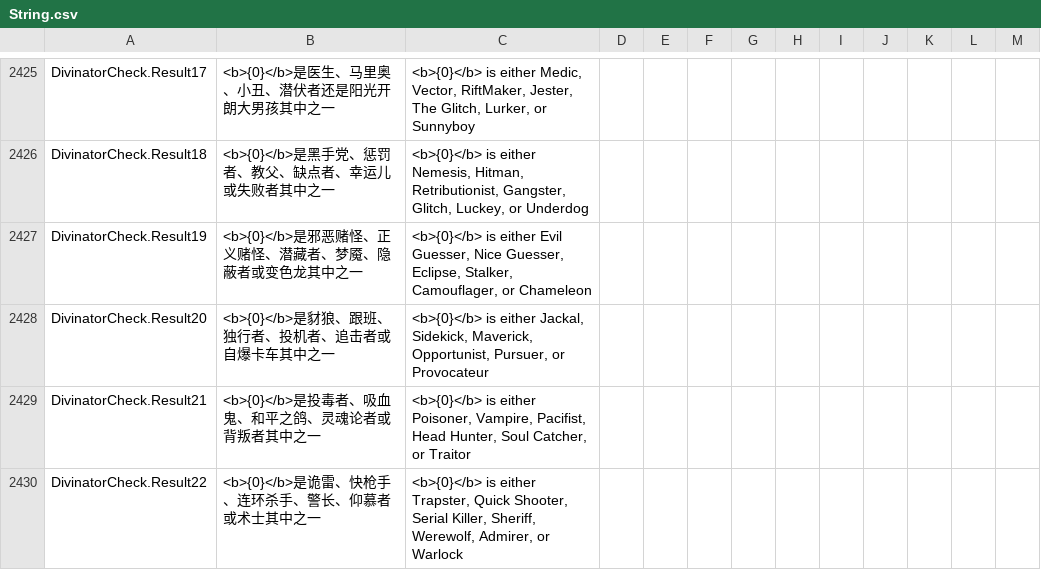
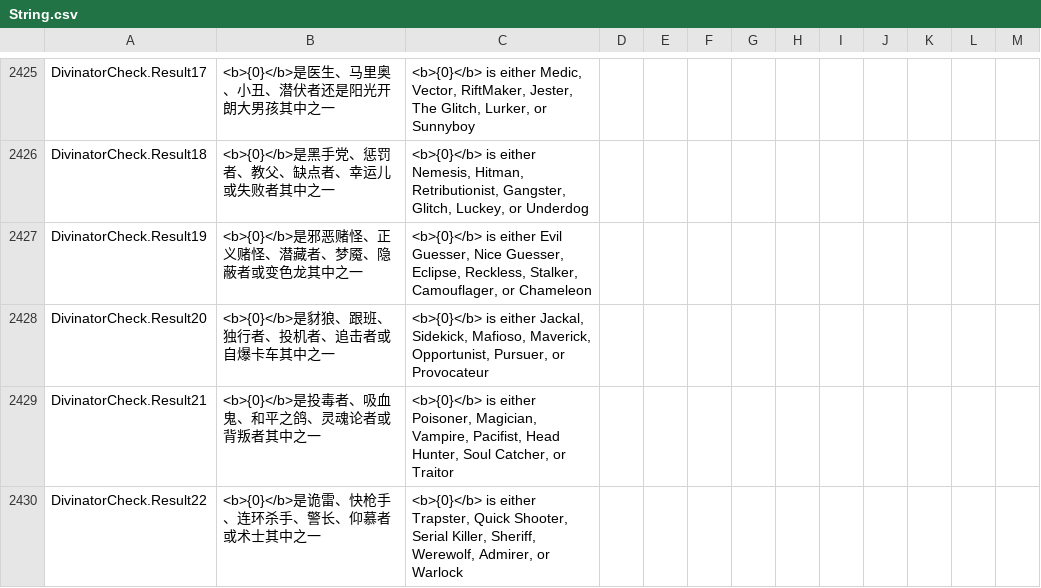
Before and after one commit to Gurge44/EndlessHostRoles, a CSV file: Resources/String.csv, drawn as a sheet; only a part is shown, gaps mark what is left out; the diff covers the shown part only.

Commit message:
Rework additional winners code, Add 4 NK roles, Reckless done

```diff
--- a/Resources/String.csv
+++ b/Resources/String.csv
@@ -2427,5 +2427,5 @@
 "DivinatorCheck.Result18","<b>{0}</b>是黑手党、惩罚者、教父、缺点者、幸运儿或失败者其中之一","<b>{0}</b> is either Nemesis, Hitman, Retributionist, Gangster, Glitch, Luckey, or Underdog","","",""
-"DivinatorCheck.Result19","<b>{0}</b>是邪恶赌怪、正义赌怪、潜藏者、梦魇、隐蔽者或变色龙其中之一","<b>{0}</b> is either Evil Guesser, Nice Guesser, Eclipse, Stalker, Camouflager, or Chameleon","","",""
-"DivinatorCheck.Result20","<b>{0}</b>是豺狼、跟班、独行者、投机者、追击者或自爆卡车其中之一","<b>{0}</b> is either Jackal, Sidekick, Maverick, Opportunist, Pursuer, or Provocateur","","",""
-"DivinatorCheck.Result21","<b>{0}</b>是投毒者、吸血鬼、和平之鸽、灵魂论者或背叛者其中之一","<b>{0}</b> is either Poisoner, Vampire, Pacifist, Head Hunter, Soul Catcher, or Traitor","","",""
+"DivinatorCheck.Result19","<b>{0}</b>是邪恶赌怪、正义赌怪、潜藏者、梦魇、隐蔽者或变色龙其中之一","<b>{0}</b> is either Evil Guesser, Nice Guesser, Eclipse, Reckless, Stalker, Camouflager, or Chameleon","","",""
+"DivinatorCheck.Result20","<b>{0}</b>是豺狼、跟班、独行者、投机者、追击者或自爆卡车其中之一","<b>{0}</b> is either Jackal, Sidekick, Mafioso, Maverick, Opportunist, Pursuer, or Provocateur","","",""
+"DivinatorCheck.Result21","<b>{0}</b>是投毒者、吸血鬼、和平之鸽、灵魂论者或背叛者其中之一","<b>{0}</b> is either Poisoner, Magician, Vampire, Pacifist, Head Hunter, Soul Catcher, or Traitor","","",""
 "DivinatorCheck.Result22","<b>{0}</b>是诡雷、快枪手、连环杀手、警长、仰慕者或术士其中之一","<b>{0}</b> is either Trapster, Quick Shooter, Serial Killer, Sheriff, Werewolf, Admirer, or Warlock","","",""
```
Also changed, not shown: 2 edited cells elsewhere in this file, 24 other files.
